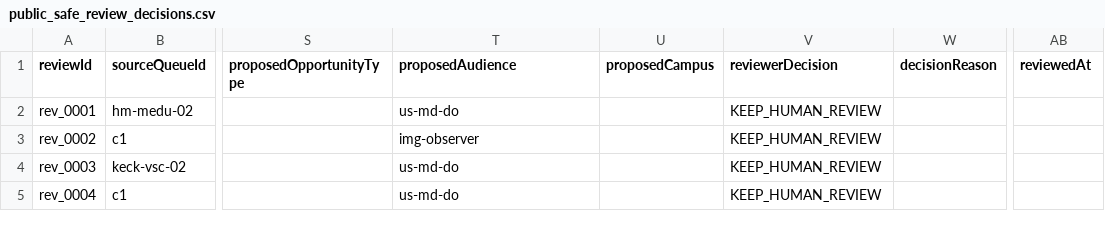
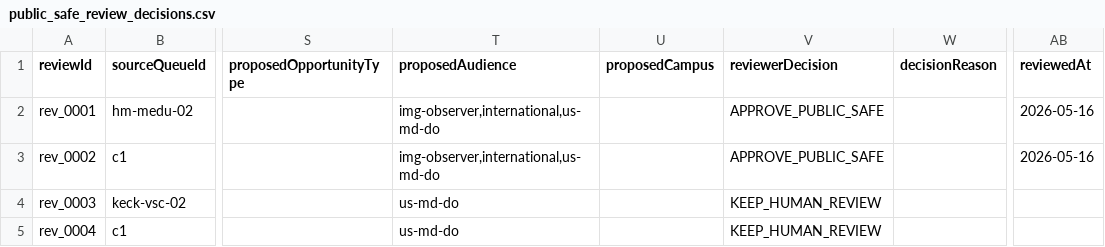
Before and after one commit to shalinder88/uscehub, a CSV file: docs/platform-v2/local/usce-discovery-command-center/p102/exports/public_safe_review_decisions.csv, drawn as a sheet; only a part is shown, gaps mark what is left out; the diff covers the shown part only; the diff names each change by its address in the sheet, - before the commit and + after, or states it on an @@ line.

```diff
--- a/docs/platform-v2/local/usce-discovery-command-center/p102/exports/public_safe_review_decisions.csv
+++ b/docs/platform-v2/local/usce-discovery-command-center/p102/exports/public_safe_review_decisions.csv
-T2 (proposedAudience): us-md-do
+T2 (proposedAudience): img-observer,international,us-md-do
-V2:V3 (reviewerDecision): KEEP_HUMAN_REVIEW
+V2:V3 (reviewerDecision): APPROVE_PUBLIC_SAFE
-AB2:AB3 (reviewedAt): (empty)
+AB2:AB3 (reviewedAt): 2026-05-16
-T3 (proposedAudience): img-observer
+T3 (proposedAudience): img-observer,international,us-md-do
```
Also changed, not shown: 1 added row and 7 edited cells elsewhere in this file, 8 other files.
